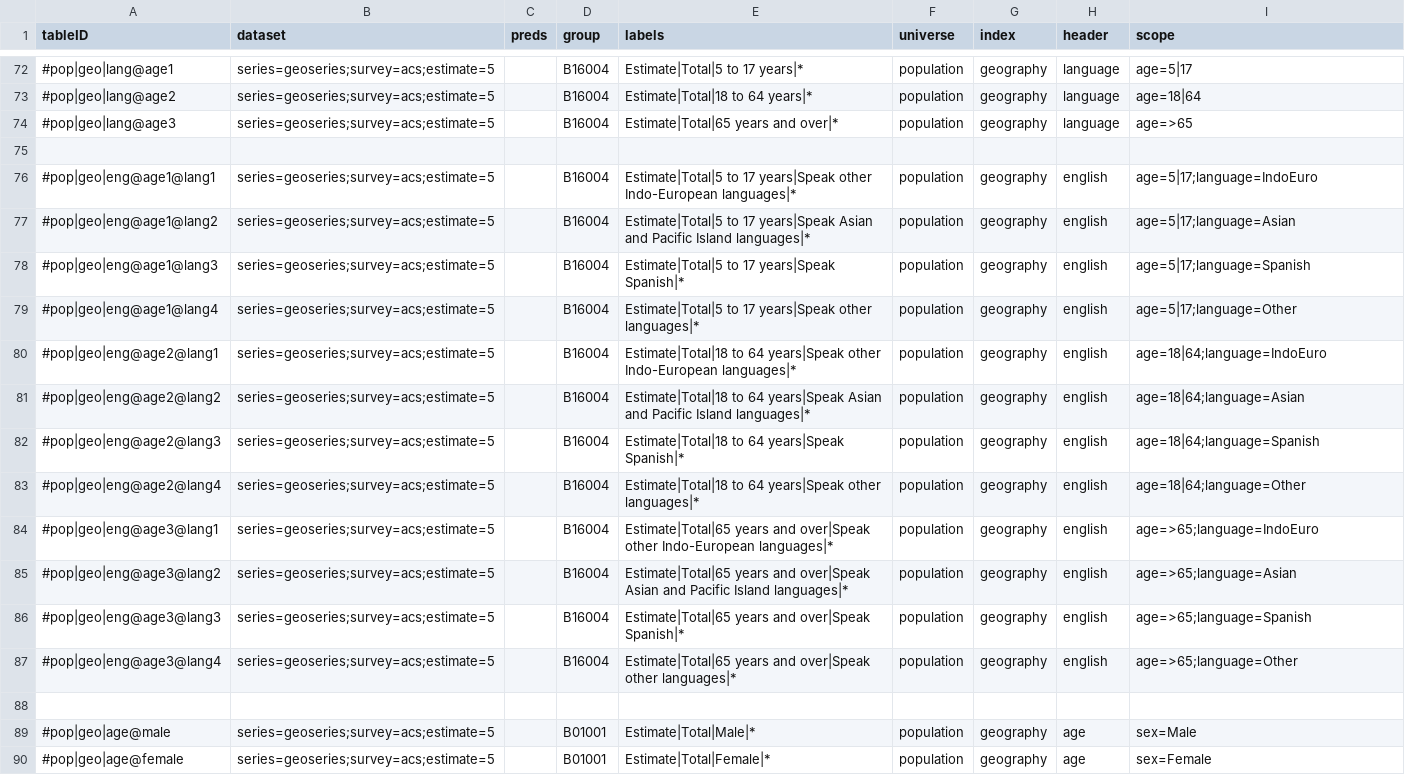
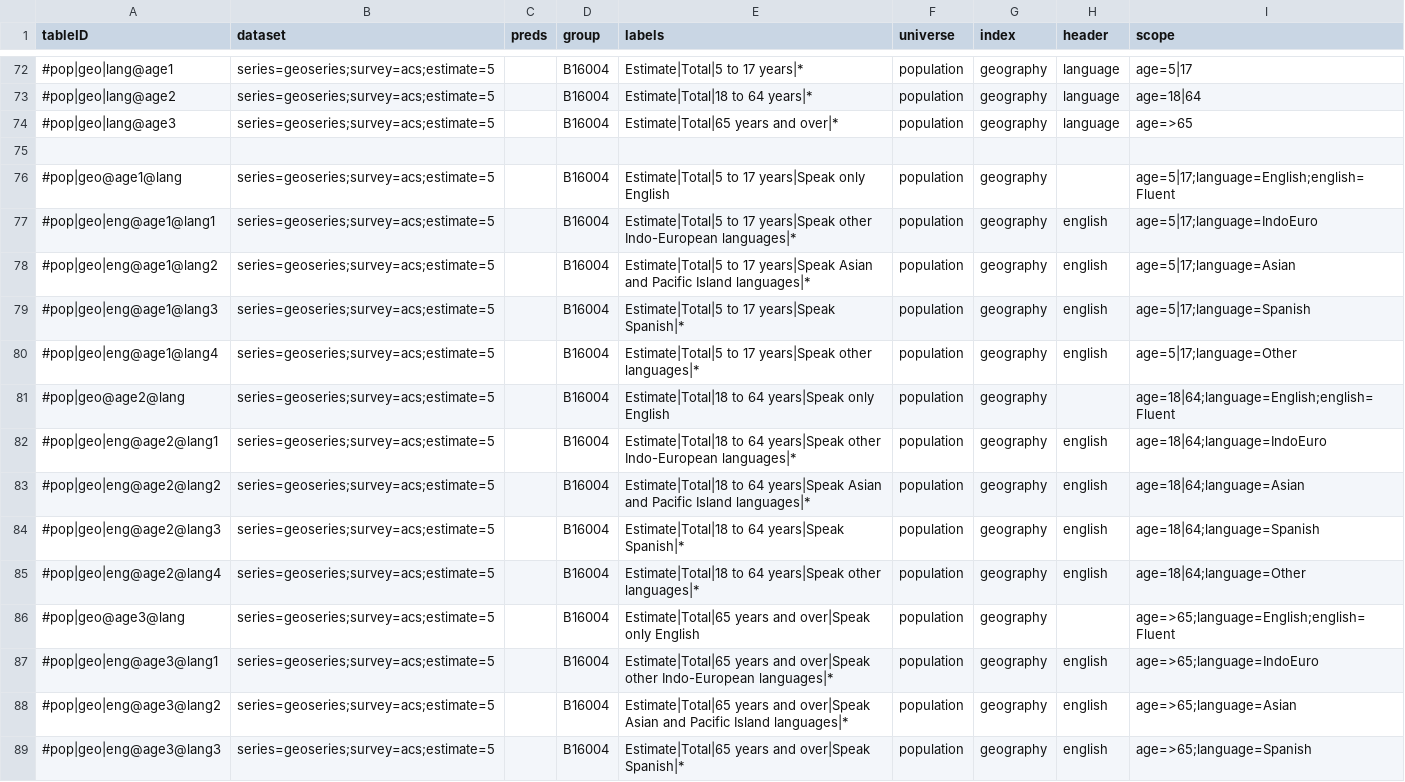
Before and after one commit to JackKirbyCook82/uscensus, a CSV file: webtables.csv, drawn as a sheet; only a part is shown, gaps mark what is left out; the shorter side is filled out with more unchanged rows; the diff names each change by its address in the sheet, - before the commit and + after, or states it on an @@ line.

```diff
--- a/webtables.csv
+++ b/webtables.csv
+row 76: #pop|geo@age1@lang | series=geoseries;survey=acs;estimate=5 |  | B16004 | Estimate|Total|5 to 17 years|Speak only English | population | geography |  | age=5|17;language=English;english=Fluent
+row 81: #pop|geo@age2@lang | series=geoseries;survey=acs;estimate=5 |  | B16004 | Estimate|Total|18 to 64 years|Speak only English | population | geography |  | age=18|64;language=English;english=Fluent
+row 86: #pop|geo@age3@lang | series=geoseries;survey=acs;estimate=5 |  | B16004 | Estimate|Total|65 years and over|Speak only English | population | geography |  | age=>65;language=English;english=Fluent
```
Also changed, not shown: variables.csv, 1 other file.
